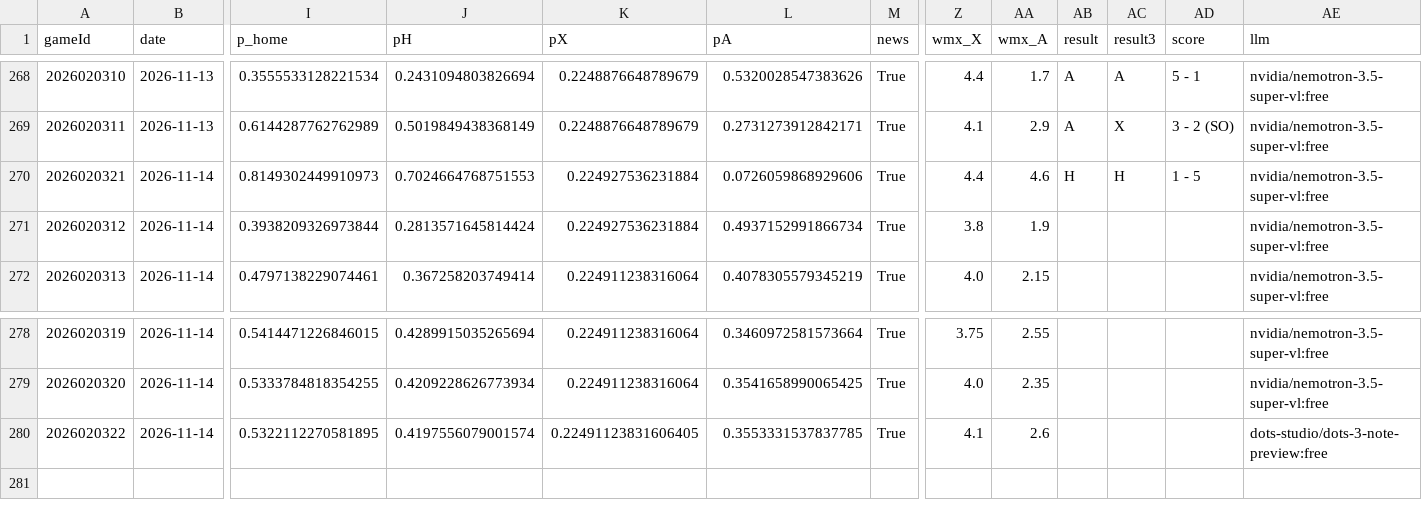
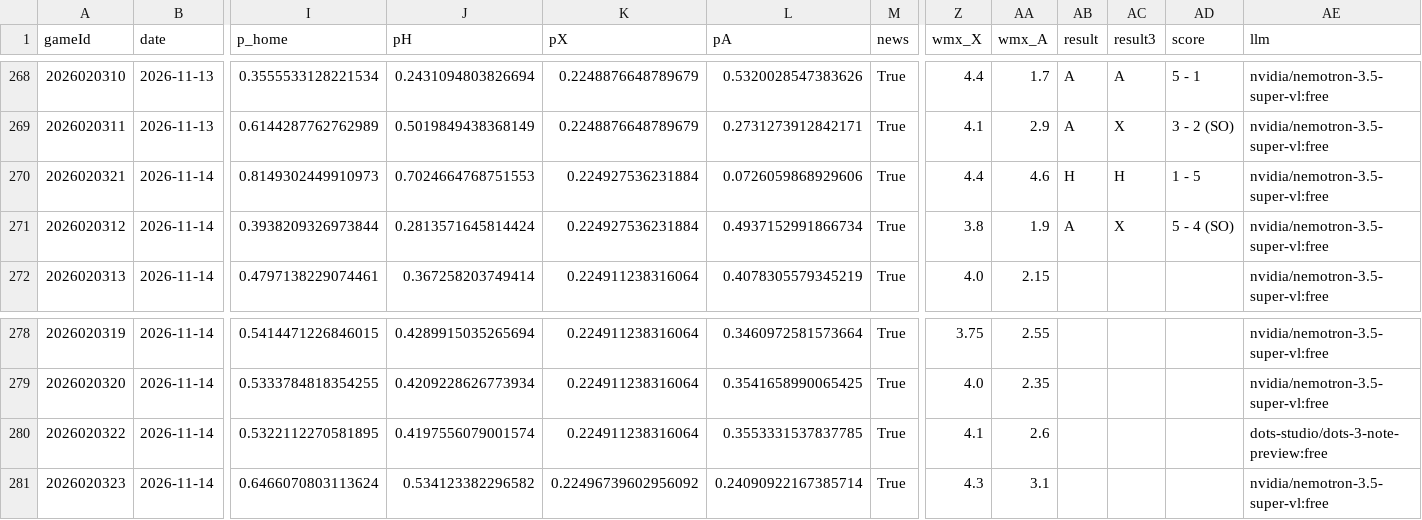
Before and after one commit to CR0ZER/NHL-Predictor, a CSV file: data/predictions.csv, drawn as a sheet; only a part is shown, gaps mark what is left out; rows hold the shown columns only; the diff names each change by its address in the sheet, - before the commit and + after, or states it on an @@ line.

```diff
--- a/data/predictions.csv
+++ b/data/predictions.csv
-AB271 (result): (empty)
+AB271 (result): A
-AC271 (result3): (empty)
+AC271 (result3): X
-AD271 (score): (empty)
+AD271 (score): 5 - 4 (SO)
-K280 (pX): 0.22491123831606405
+K280 (pX): 0.224911238316064
+row 281: 2026020323 | 2026-11-14 | 0.6466070803113624 | 0.534123382296582 | 0.22496739602956092 | 0.24090922167385714 | True | 4.3 | 3.1 |  |  |  | nvidia/nemotron-3.5-super-vl:free
```
Also changed, not shown: data/paper_bets.csv, 2 other files.
